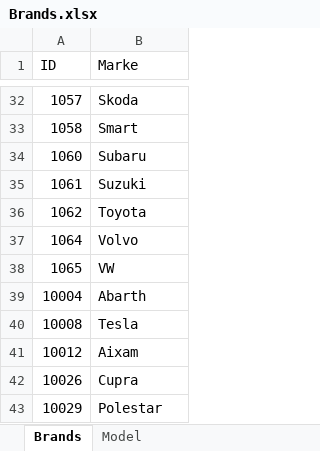
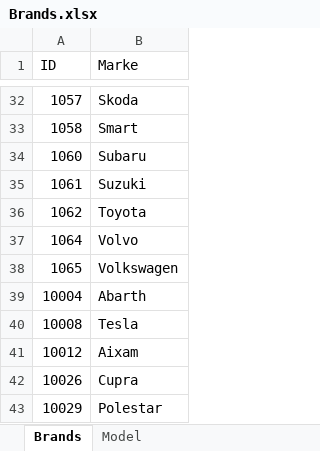
Before and after one commit to wi21b009/SEPJ, an Excel workbook: Backend/Querries/Brands.xlsx, sheet Brands, drawn as a sheet; only a part is shown, gaps mark what is left out; values as stored, in another font and other column widths than the file's, no borders; the diff names each change by its address in the sheet, - before the commit and + after, or states it on an @@ line.

```diff
--- a/Backend/Querries/Brands.xlsx (sheet Brands)
+++ b/Backend/Querries/Brands.xlsx (sheet Brands)
-B38 (Marke): VW
+B38 (Marke): Volkswagen
```
Also changed, not shown: sheet Model, 7 other files.
